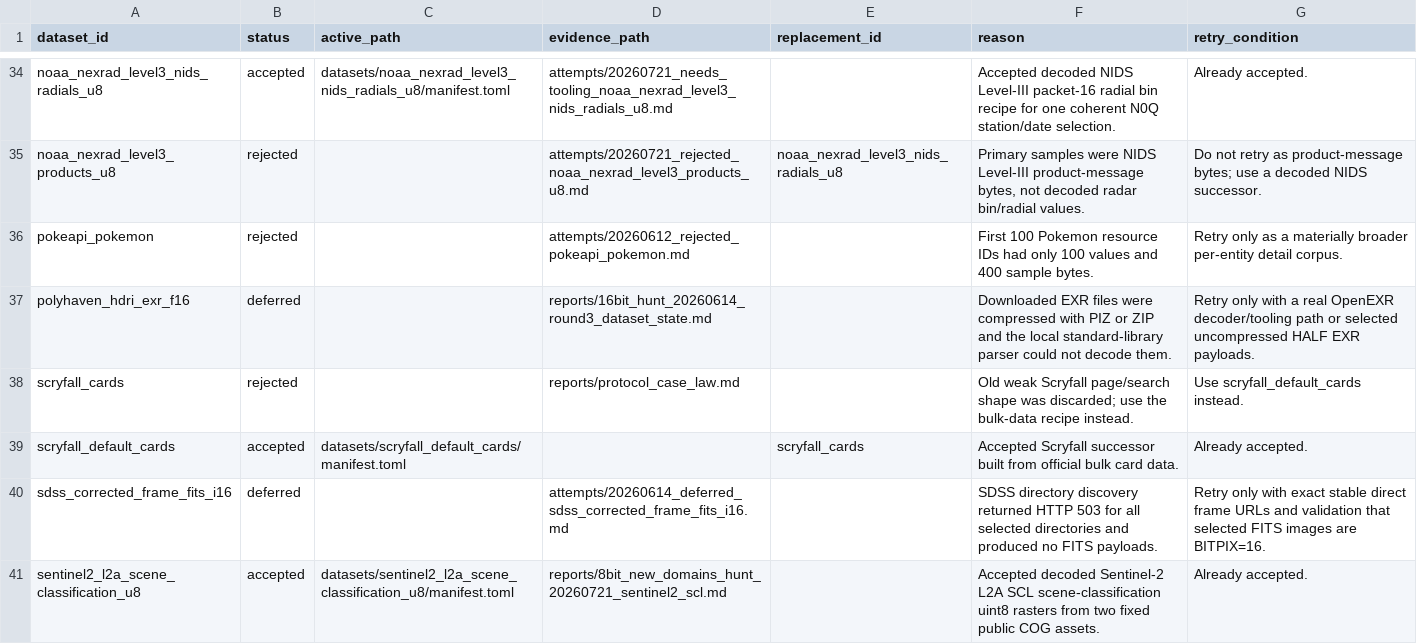
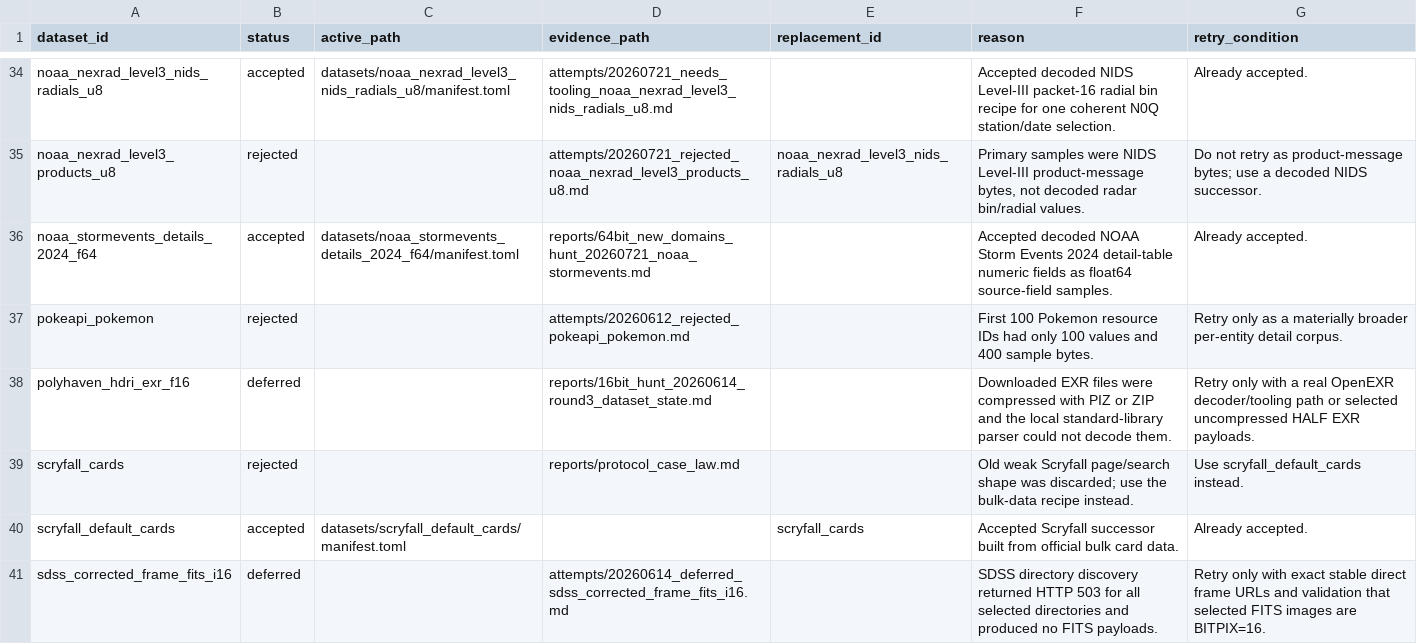
Before and after one commit to Cyan4973/public_datasets_collection, a TSV file: attempts/dataset_status.tsv, drawn as a sheet; only a part is shown, gaps mark what is left out; the shorter side is filled out with more unchanged rows; the diff names each change by its address in the sheet, - before the commit and + after, or states it on an @@ line.

Commit message:
Add NOAA Storm Events float64 dataset

```diff
--- a/attempts/dataset_status.tsv
+++ b/attempts/dataset_status.tsv
+row 36: noaa_stormevents_details_2024_f64 | accepted | datasets/noaa_stormevents_details_2024_f64/manifest.toml | reports/64bit_new_domains_hunt_20260721_noaa_stormevents.md |  | Accepted decoded NOAA Storm Events 2024 detail-table numeric fields as float64 source-field samples. | Already accepted.
```
Also changed, not shown: 6 other files.
